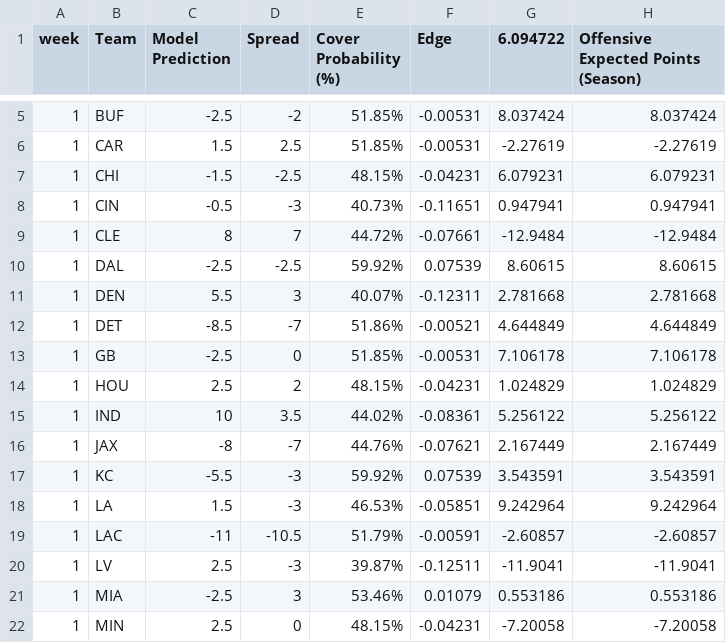
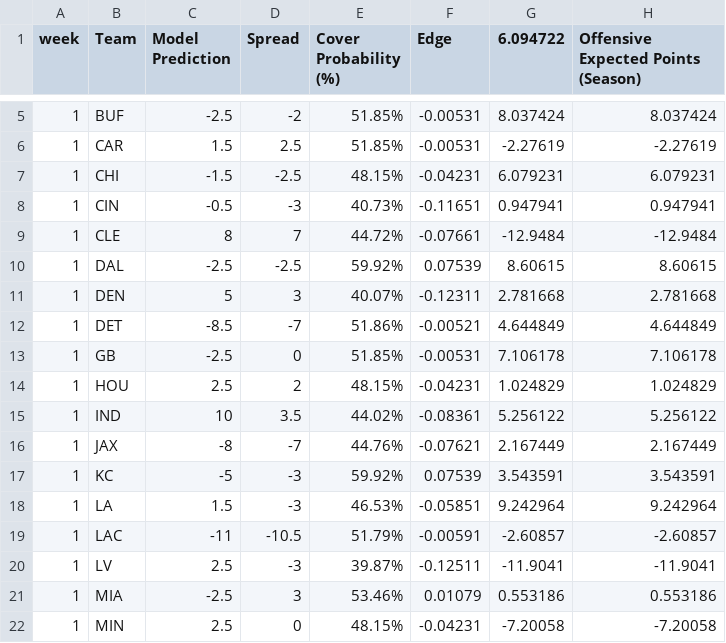
Before and after one commit to trashduty/trash-schedule, a CSV file: Week 1 model pred_updated.csv, drawn as a sheet; only a part is shown, gaps mark what is left out; the diff names each change by its address in the sheet, - before the commit and + after, or states it on an @@ line.

Commit message:
Add files via upload

```diff
--- a/Week 1 model pred_updated.csv
+++ b/Week 1 model pred_updated.csv
-C11 (Model Prediction): 5.5
+C11 (Model Prediction): 5
-C17 (Model Prediction): -5.5
+C17 (Model Prediction): -5
```
